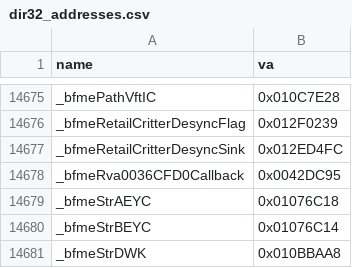
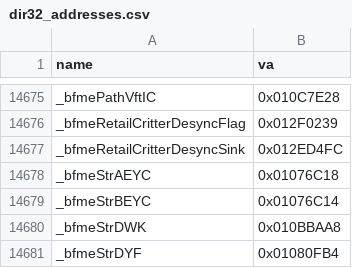
Before and after one commit to redrockvp/Open-BFME-1, a CSV file: targets/game/reverse/dir32_addresses.csv, drawn as a sheet; only a part is shown, gaps mark what is left out; the shorter side is filled out with more unchanged rows; the diff names each change by its address in the sheet, - before the commit and + after, or states it on an @@ line.

```diff
--- a/targets/game/reverse/dir32_addresses.csv
+++ b/targets/game/reverse/dir32_addresses.csv
-row 14678: _bfmeRva0036CFD0Callback | 0x0042DC95
```
Also changed, not shown: targets/game/reverse/body_guard_baseline.csv, 6 other files.
